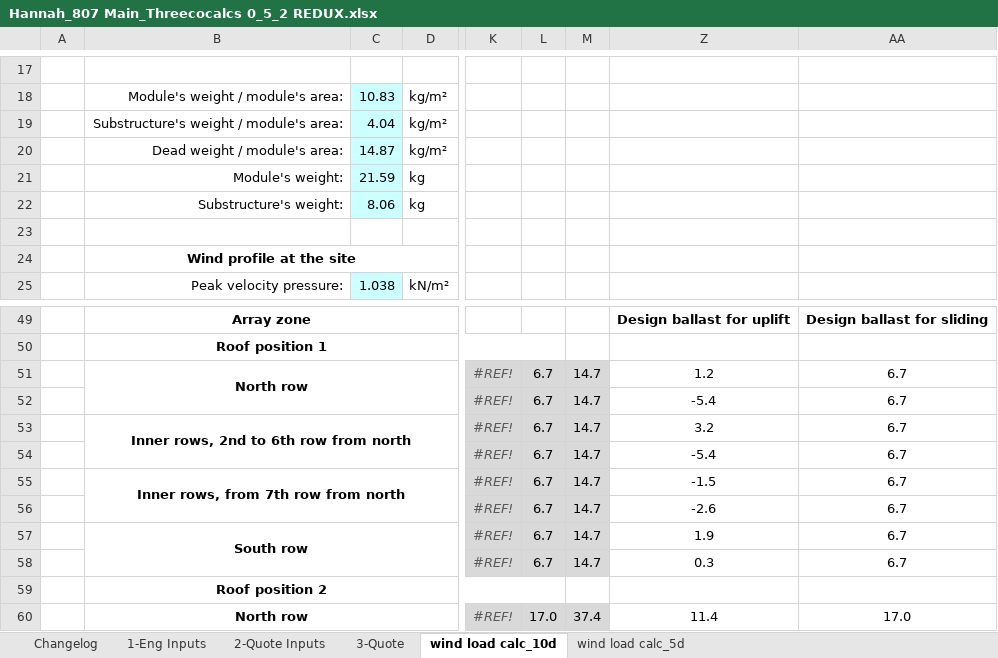
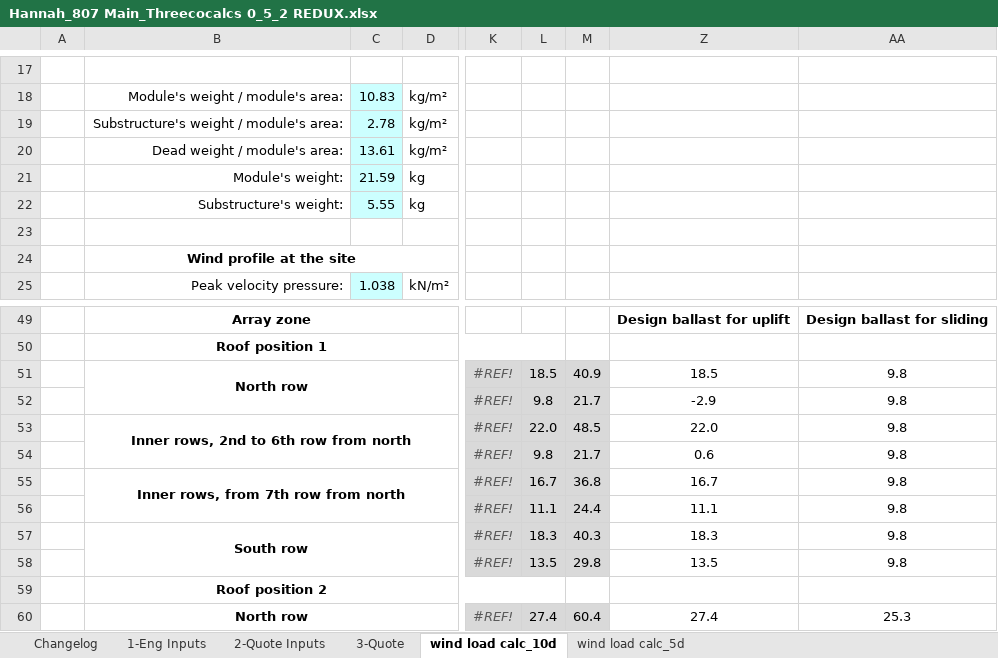
Before and after one commit to 15831944/balcalparse, an Excel workbook: test files/Hannah_807 Main_Threecocalcs 0_5_2 REDUX.xlsx, sheet wind load calc_10d, drawn as a sheet; only a part is shown, gaps mark what is left out; values as stored, in another font and other column widths than the file's, no borders; charts and pictures not drawn; the diff covers the shown part only; the diff names each change by its address in the sheet, - before the commit and + after, or states it on an @@ line.

```diff
--- a/test files/Hannah_807 Main_Threecocalcs 0_5_2 REDUX.xlsx (sheet wind load calc_10d)
+++ b/test files/Hannah_807 Main_Threecocalcs 0_5_2 REDUX.xlsx (sheet wind load calc_10d)
-C19: 4.04
+C19: 2.78
-C20: 14.87
+C20: 13.61
-C22: 8.06
+C22: 5.55
-L51: 6.7
+L51: 18.5
-M51: 14.7
+M51: 40.9
-Z51: 1.2
+Z51: 18.5
-AA51:AA58: 6.7
+AA51:AA58: 9.8
-L52: 6.7
+L52: 9.8
-M52: 14.7
+M52: 21.7
-Z52: -5.4
+Z52: -2.9
-L53: 6.7
+L53: 22.0
-M53: 14.7
+M53: 48.5
-Z53: 3.2
+Z53: 22.0
-L54: 6.7
+L54: 9.8
-M54: 14.7
+M54: 21.7
-Z54: -5.4
+Z54: 0.6
-L55: 6.7
+L55: 16.7
-M55: 14.7
+M55: 36.8
-Z55: -1.5
+Z55: 16.7
-L56: 6.7
+L56: 11.1
-M56: 14.7
+M56: 24.4
-Z56: -2.6
+Z56: 11.1
-L57: 6.7
+L57: 18.3
-M57: 14.7
+M57: 40.3
-Z57: 1.9
+Z57: 18.3
-L58: 6.7
+L58: 13.5
-M58: 14.7
+M58: 29.8
-Z58: 0.3
+Z58: 13.5
-L60: 17.0
+L60: 27.4
-M60: 37.4
+M60: 60.4
-Z60: 11.4
+Z60: 27.4
-AA60: 17.0
+AA60: 25.3
```
Also changed, not shown: 293 edited cells elsewhere in this sheet, sheet wind load calc_5d, sheet 3-Quote, sheet 2-Quote Inputs, sheet 1-Eng Inputs, hidden cells, test files/Borrego_Petco_Threecocalcs 0_5_2 Granule Coated REDUX.xlsx, test files/Boulder Nissan Threecocalcs 0_5_2 DEFLECTOR - Copy.xlsx, 37 other files.
